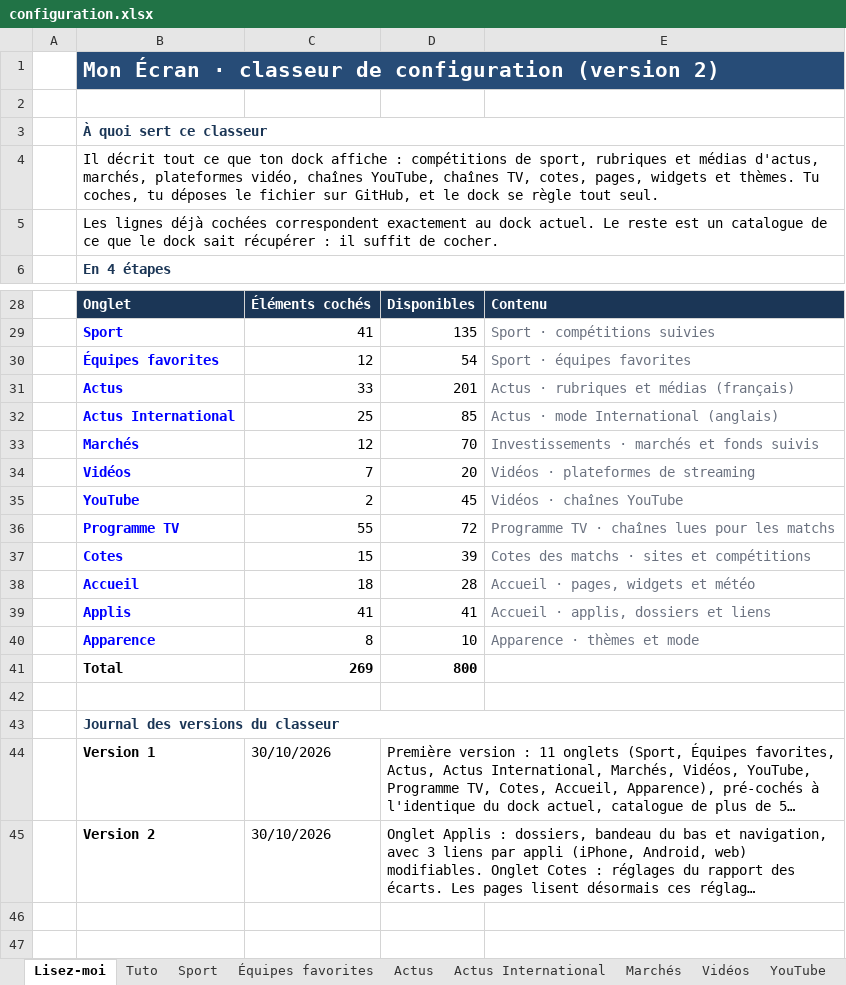
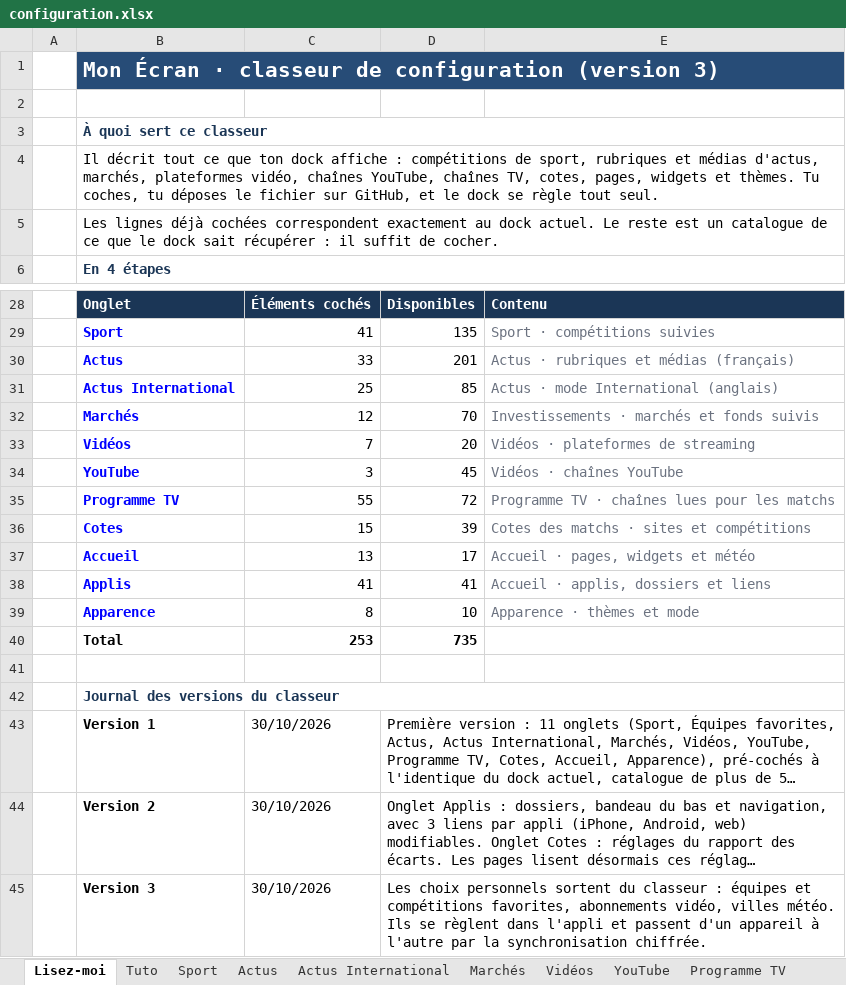
Before and after one commit to ZyAvo/iPhone-Dock, an Excel workbook: configuration.xlsx, sheet Lisez-moi, drawn as a sheet; only a part is shown, gaps mark what is left out; long unchanged cells end in …; values as stored, in another font and other column widths than the file's, no borders; removed rows and columns are numbered as before the commit, all else as after; the diff names each change by its address in the sheet, - before the commit and + after, or states it on an @@ line.

```diff
--- a/configuration.xlsx (sheet Lisez-moi)
+++ b/configuration.xlsx (sheet Lisez-moi)
-sheet tab: Équipes favorites
-B1: …configuration (version 2)
+B1: …configuration (version 3)
-row 30:  | Équipes favorites | 12 | 54 | Sport · équipes favorites
-C34: 2
+C34: 3
-C37: 18
+C37: 13
-D37: 28
+D37: 17
-C40: 269
+C40: 253
-D40: 800
+D40: 735
+row 45:  | Version 3 | 30/10/2026 | Les choix personnels sortent du classeur : équipes et compétitions favorites, abonnements vidéo, villes météo. Ils se règlent dans l'appli et passent d'un appareil à l'autre par la synchronisation chiffrée.
```
Also changed, not shown: sheet Accueil, sheet Sport, sheet Vidéos, sheet Tuto, sheet YouTube, hidden cells.
